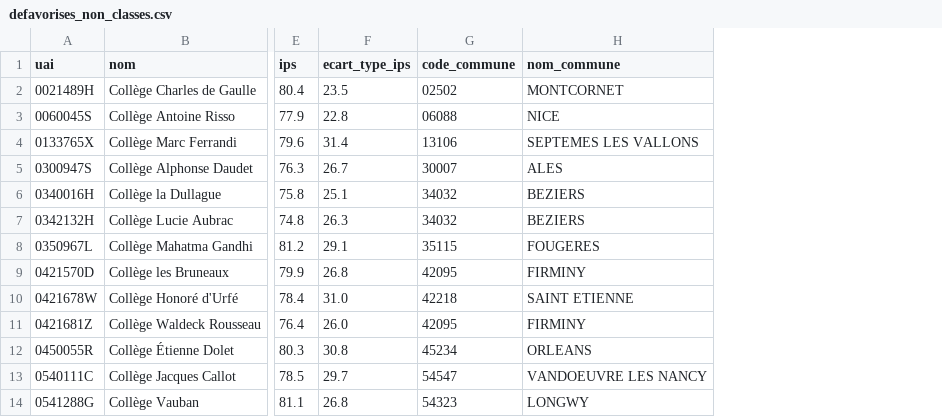
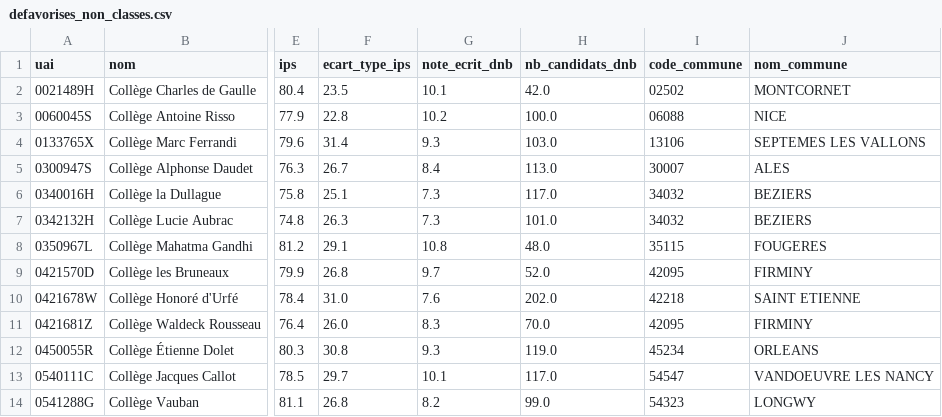
Before and after one commit to rdarquin/education-prioritaire-ips, a CSV file: outputs/tables/defavorises_non_classes.csv, drawn as a sheet; only a part is shown, gaps mark what is left out; the diff names each change by its address in the sheet, - before the commit and + after, or states it on an @@ line.

Commit message:
Second etalon : les resultats au DNB, confrontes a l'IPS
Nouveau module `src/comparaison_etalons.py`. Chaque etalon designe les colleges
les plus bas de son classement, a enveloppe strictement identique (1 088 places
observees dans le champ commun). Les deux ensembles ne partagent que 718
colleges, soit 66,0 % : un tiers des designations change avec l'etalon.

Le gradient de classement reel valide la lecture : 82,9 % des colleges designes
par les deux sont classes EP, 65,7 % de ceux que l'IPS seul designe, 23,5 % de
ceux que les resultats seuls designent, 4,3 % des autres. La carte reelle suit
donc l'IPS bien plus que les resultats.

Deux figures : le nuage IPS x note avec les quatre quadrants et le tableau des
verdicts, et la cartographie departementale des deux desaccords.

Choix d'etalon documentes dans le code. La note a l'ecrit plutot que le taux de
reussite : 102 valeurs distinctes contre 53, et pas de saturation vers le haut.
Pas la valeur ajoutee : elle a deja neutralise la composition sociale, les REP+
y occupent le 76e percentile, et classer sur la VA la plus faible conclurait
mecaniquement a un ciblage inverse — un artefact, pas un resultat.

Les ex aequo sont assumes et non masques : 91 colleges ont exactement la note du
seuil contre 11 pour l'IPS. Ils sont marques `frontiere_note` et ne sont PAS
departages par l'IPS, ce qui reviendrait a contaminer un etalon par l'autre. Le
tri prealable par UAI rend au moins ce choix arbitraire reproductible.

Donnees : ajout de l'IVAC a `DATASETS` — `download.py` boucle dessus, aucune
modification necessaire. `preparation.py` joint la session 2025 (le brevet se
passe en fin d'annee scolaire, la rentree 2024-2025 correspond a la session
2025) et ajoute `note_ecrit_dnb` et `nb_candidats_dnb`. La jointure vient apres
les exclusions et n'en ajoute aucune : les 164 colleges sans resultat gardent
leur IPS et leur statut, ils ne sortent que des analyses qui ont besoin de la
note. Ils ne sont pas absents au hasard — 3,7 % de classes EP contre 15,7 %.

README : section « Deux etalons pour la meme carte », avec la reserve qui
commande toute la lecture — l'IPS se mesure en amont de la politique, les
resultats en aval. Le module compare deux instruments de ciblage, il n'evalue
pas l'efficacite du dispositif.

```diff
--- a/outputs/tables/defavorises_non_classes.csv
+++ b/outputs/tables/defavorises_non_classes.csv
+column G (note_ecrit_dnb), rows 2-14: 10.1 | 10.2 | 9.3 | 8.4 | 7.3 | 7.3 | 10.8 | 9.7 | 7.6 | 8.3 | 9.3 | 10.1 | 8.2
+column H (nb_candidats_dnb), rows 2-14: 42.0 | 100.0 | 103.0 | 113.0 | 117.0 | 101.0 | 48.0 | 52.0 | 202.0 | 70.0 | 119.0 | 117.0 | 99.0
```
Also changed, not shown: 8 other files.
